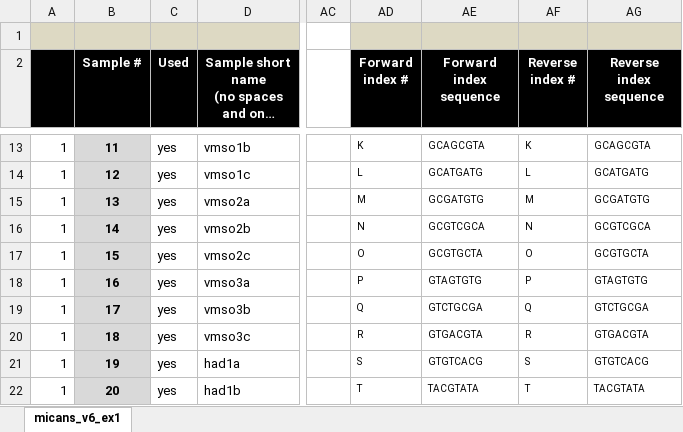
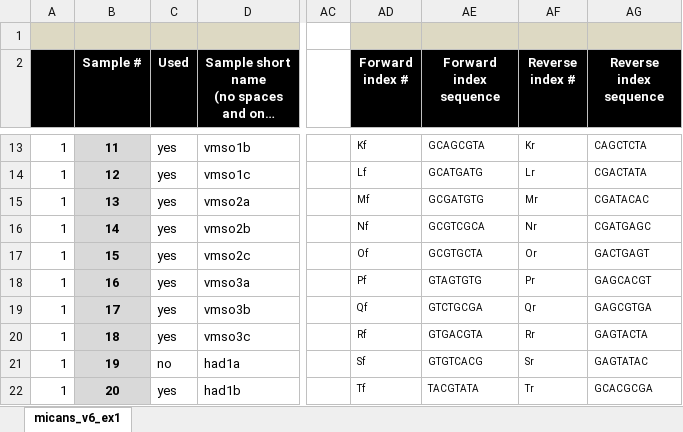
Before and after one commit to xapple/sifes, an Excel workbook: metadata/excel/projects/unige/desalt/metadata.xlsx, sheet micans_v6_ex1, drawn as a sheet; only a part is shown, gaps mark what is left out; long unchanged cells end in …; values as stored, in another font and other column widths than the file's, no borders; conditional formats not drawn; the diff covers the shown part only; the diff names each change by its address in the sheet, - before the commit and + after, or states it on an @@ line.

```diff
--- a/metadata/excel/projects/unige/desalt/metadata.xlsx (sheet micans_v6_ex1)
+++ b/metadata/excel/projects/unige/desalt/metadata.xlsx (sheet micans_v6_ex1)
-AD13 (Forward index #): K
+AD13 (Forward index #): Kf
-AF13 (Reverse index #): K
+AF13 (Reverse index #): Kr
-AG13 (Reverse index sequence): GCAGCGTA
+AG13 (Reverse index sequence): CAGCTCTA
-AD14 (Forward index #): L
+AD14 (Forward index #): Lf
-AF14 (Reverse index #): L
+AF14 (Reverse index #): Lr
-AG14 (Reverse index sequence): GCATGATG
+AG14 (Reverse index sequence): CGACTATA
-AD15 (Forward index #): M
+AD15 (Forward index #): Mf
-AF15 (Reverse index #): M
+AF15 (Reverse index #): Mr
-AG15 (Reverse index sequence): GCGATGTG
+AG15 (Reverse index sequence): CGATACAC
-AD16 (Forward index #): N
+AD16 (Forward index #): Nf
-AF16 (Reverse index #): N
+AF16 (Reverse index #): Nr
-AG16 (Reverse index sequence): GCGTCGCA
+AG16 (Reverse index sequence): CGATGAGC
-AD17 (Forward index #): O
+AD17 (Forward index #): Of
-AF17 (Reverse index #): O
+AF17 (Reverse index #): Or
-AG17 (Reverse index sequence): GCGTGCTA
+AG17 (Reverse index sequence): GACTGAGT
-AD18 (Forward index #): P
+AD18 (Forward index #): Pf
-AF18 (Reverse index #): P
+AF18 (Reverse index #): Pr
-AG18 (Reverse index sequence): GTAGTGTG
+AG18 (Reverse index sequence): GAGCACGT
-AD19 (Forward index #): Q
+AD19 (Forward index #): Qf
-AF19 (Reverse index #): Q
+AF19 (Reverse index #): Qr
-AG19 (Reverse index sequence): GTCTGCGA
+AG19 (Reverse index sequence): GAGCGTGA
-AD20 (Forward index #): R
+AD20 (Forward index #): Rf
-AF20 (Reverse index #): R
+AF20 (Reverse index #): Rr
-AG20 (Reverse index sequence): GTGACGTA
+AG20 (Reverse index sequence): GAGTACTA
-C21 (Used): yes
+C21 (Used): no
-AD21 (Forward index #): S
+AD21 (Forward index #): Sf
-AF21 (Reverse index #): S
+AF21 (Reverse index #): Sr
-AG21 (Reverse index sequence): GTGTCACG
+AG21 (Reverse index sequence): GAGTATAC
-AD22 (Forward index #): T
+AD22 (Forward index #): Tf
-AF22 (Reverse index #): T
+AF22 (Reverse index #): Tr
-AG22 (Reverse index sequence): TACGTATA
+AG22 (Reverse index sequence): GCACGCGA
```
Also changed, not shown: 55 edited cells elsewhere in this sheet, metadata/excel/projects/sinclair/testproj/metadata.xlsx, 29 other files.
